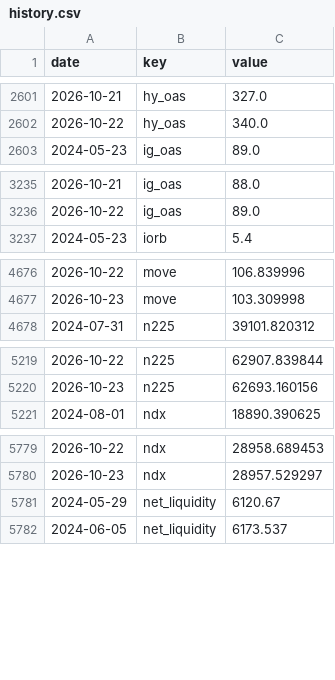
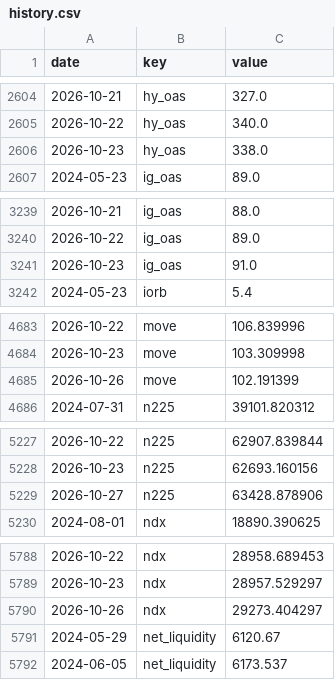
Before and after one commit to pony0278/Liquidity-risk-console, a CSV file: data/history.csv, drawn as a sheet; only a part is shown, gaps mark what is left out; the diff covers the shown part only; the diff names each change by its address in the sheet, - before the commit and + after, or states it on an @@ line.

```diff
--- a/data/history.csv
+++ b/data/history.csv
+row 2606: 2026-10-23 | hy_oas | 338.0
+row 3241: 2026-10-23 | ig_oas | 91.0
+row 4685: 2026-10-26 | move | 102.191399
+row 5229: 2026-10-27 | n225 | 63428.878906
+row 5790: 2026-10-26 | ndx | 29273.404297
```
Also changed, not shown: 20 added rows and 3 edited cells elsewhere in this file, 10 other files.
